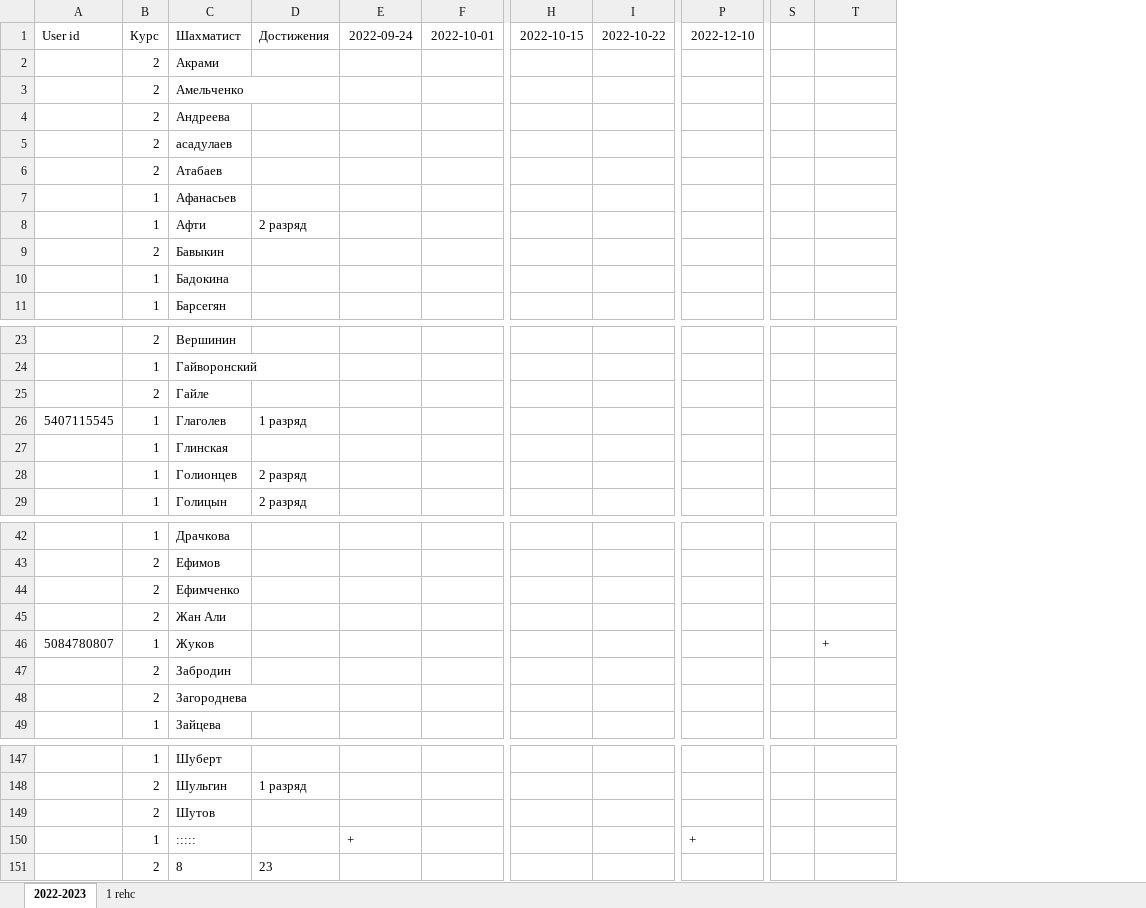
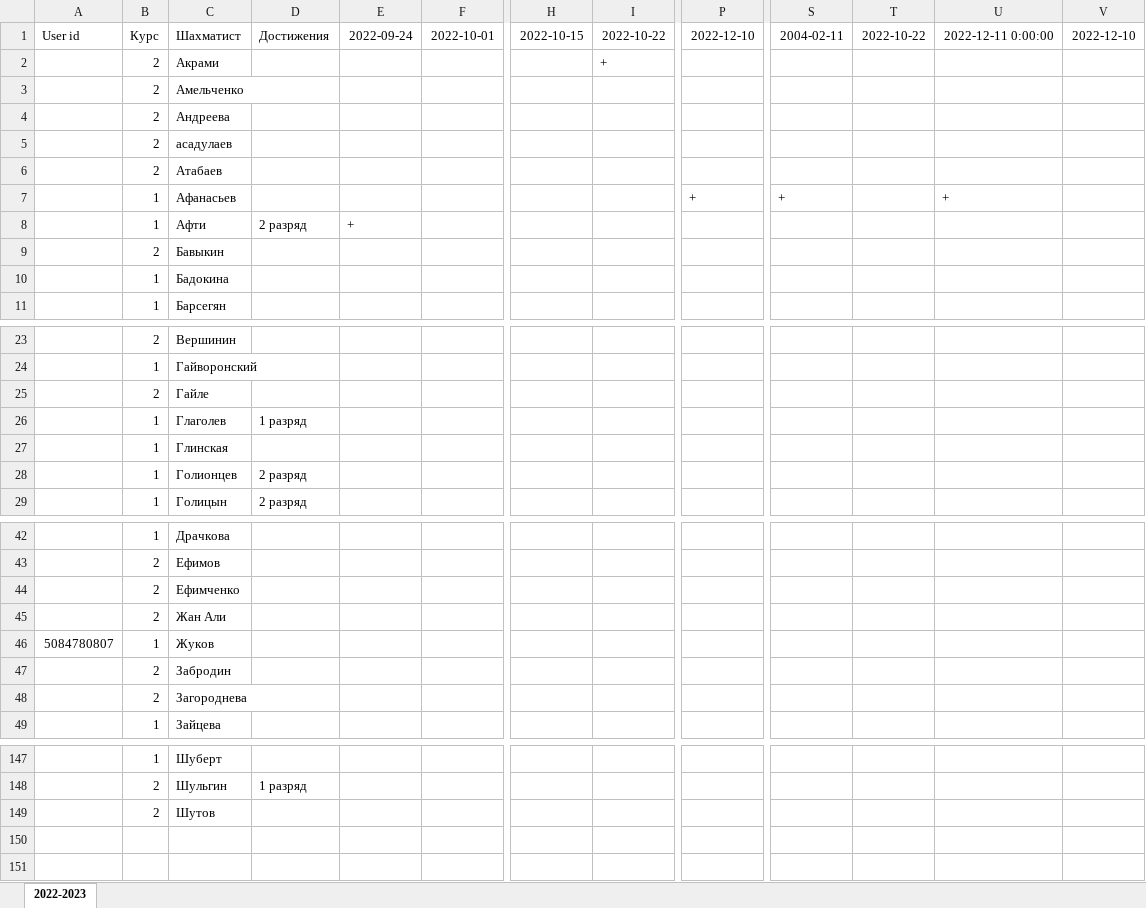
Before and after one commit to ily-sha/poly_chess_bot, an Excel workbook: attendance.xlsx, sheet 2022-2023, drawn as a sheet; only a part is shown, gaps mark what is left out; values as stored, in another font and other column widths than the file's, no borders; removed rows and columns are numbered as before the commit, all else as after; rows hold the shown columns only; the diff names each change by its address in the sheet, - before the commit and + after, or states it on an @@ line.

```diff
--- a/attendance.xlsx (sheet 2022-2023)
+++ b/attendance.xlsx (sheet 2022-2023)
-sheet tab: 1 rehc
-column S, empty
+column T, row 1: 2022-10-22
+column U, rows 1-7: 2022-12-11 0:00:00 |  |  |  |  |  | +
+column V, row 1: 2022-12-10
-S1: (empty)
+S1: 2004-02-11
-I2: (empty)
+I2: +
-P7: (empty)
+P7: +
-S7: (empty)
+S7: +
-E8: (empty)
+E8: +
-A26: 5407115545
+A26: (empty)
-S46: +
+S46: (empty)
-row 150:  | 1 | ::::: |  | + |  |  |  | +
-row 151:  | 2 | 8 | 23
```
Also changed, not shown: 5 other files.
